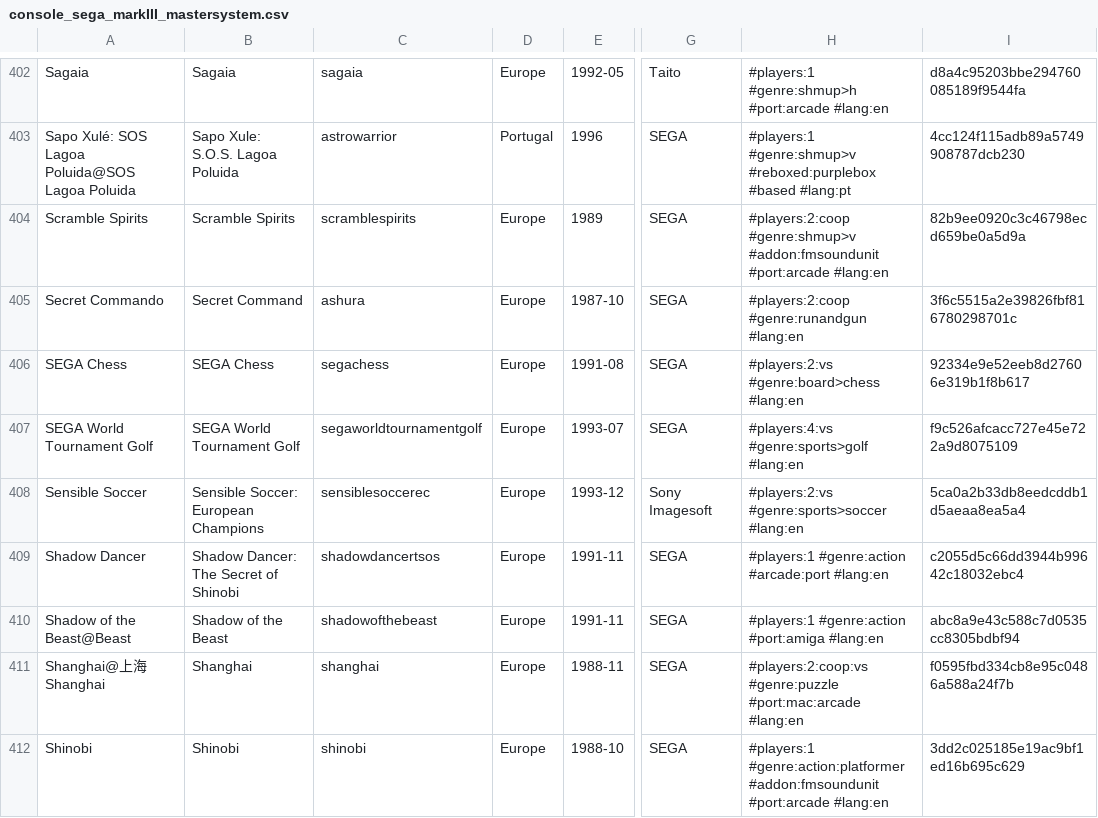
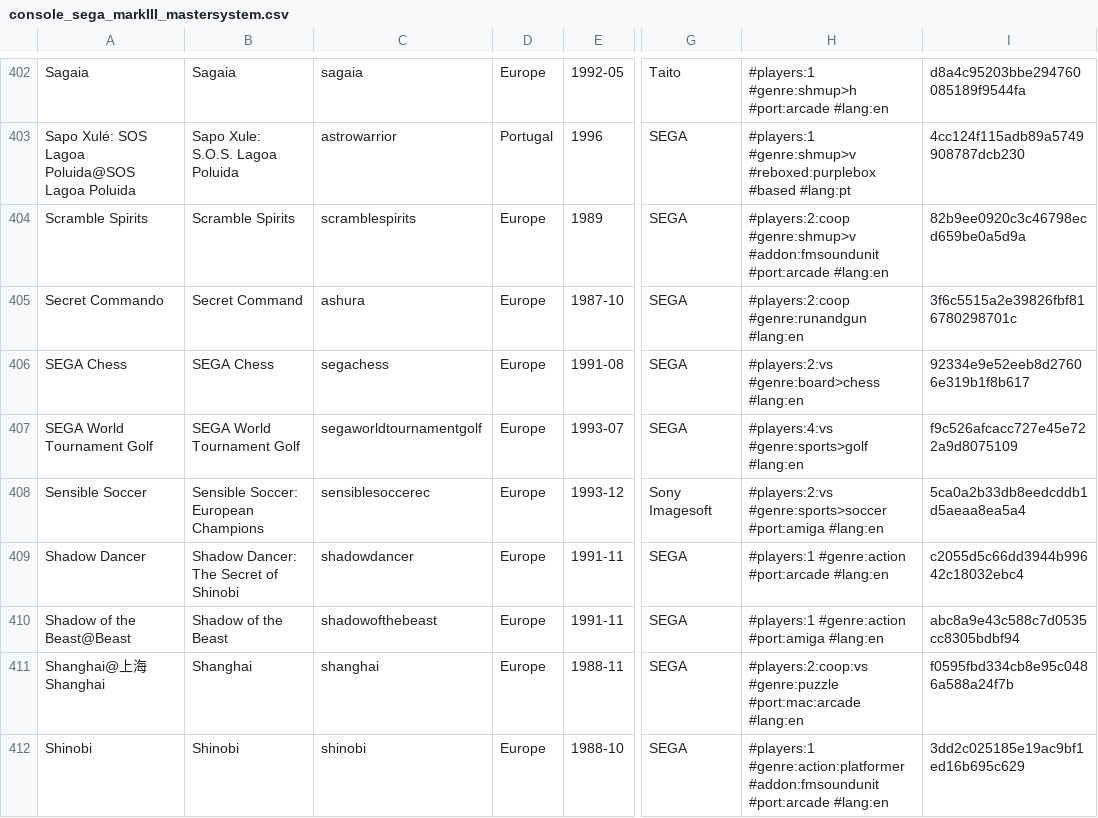
Before and after one commit to PigSaint/GameDataBase, a CSV file: console_sega_markIII_mastersystem.csv, drawn as a sheet; only a part is shown, gaps mark what is left out; the diff covers the shown part only; the diff names each change by its address in the sheet, - before the commit and + after, or states it on an @@ line.

Commit message:
Update console_sega_markIII_mastersystem.csv

```diff
--- a/console_sega_markIII_mastersystem.csv
+++ b/console_sega_markIII_mastersystem.csv
-H408: #players:2:vs #genre:sports>soccer #lang:en
+H408: #players:2:vs #genre:sports>soccer #port:amiga #lang:en
-C409: shadowdancertsos
+C409: shadowdancer
-H409: #players:1 #genre:action #arcade:port #lang:en
+H409: #players:1 #genre:action #port:arcade #lang:en
```
Also changed, not shown: 17 edited cells elsewhere in this file.
